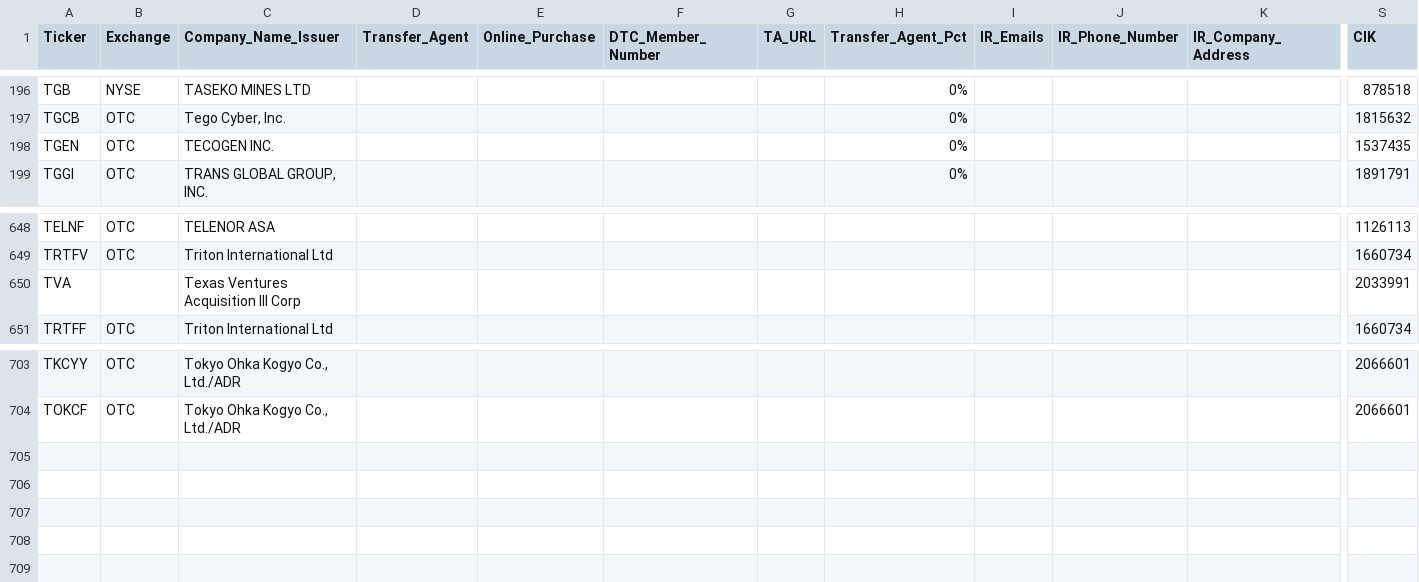
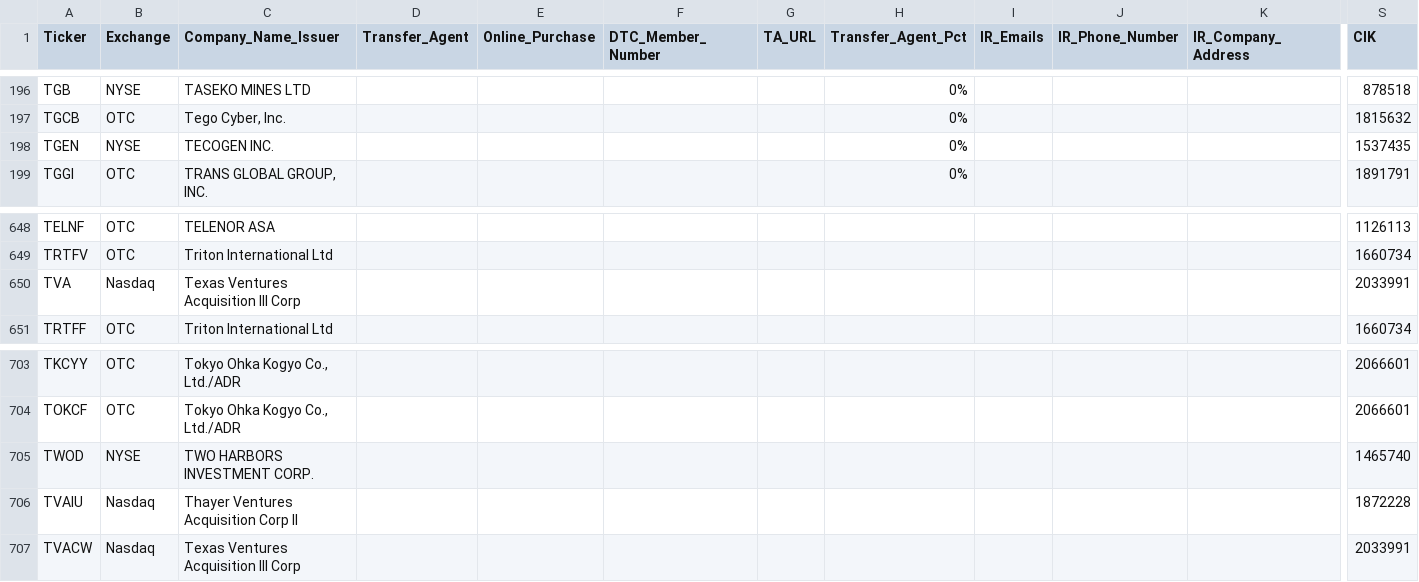
Before and after one commit to WhyDRS/Database, a CSV file: data/Issuers/Main-Database-CSV-Files/T.csv, drawn as a sheet; only a part is shown, gaps mark what is left out; rows hold the shown columns only; the diff names each change by its address in the sheet, - before the commit and + after, or states it on an @@ line.

```diff
--- a/data/Issuers/Main-Database-CSV-Files/T.csv
+++ b/data/Issuers/Main-Database-CSV-Files/T.csv
-B198 (Exchange): OTC
+B198 (Exchange): NYSE
-B650 (Exchange): (empty)
+B650 (Exchange): Nasdaq
+row 705: TWOD | NYSE | TWO HARBORS INVESTMENT CORP. |  |  |  |  |  |  |  |  | 1465740
+row 706: TVAIU | Nasdaq | Thayer Ventures Acquisition Corp II |  |  |  |  |  |  |  |  | 1872228
+row 707: TVACW | Nasdaq | Texas Ventures Acquisition III Corp |  |  |  |  |  |  |  |  | 2033991
```
Also changed, not shown: data/Issuers/Main-Database-CSV-Files/L.csv, data/Issuers/Main-Database-CSV-Files/V.csv, 20 other files.
